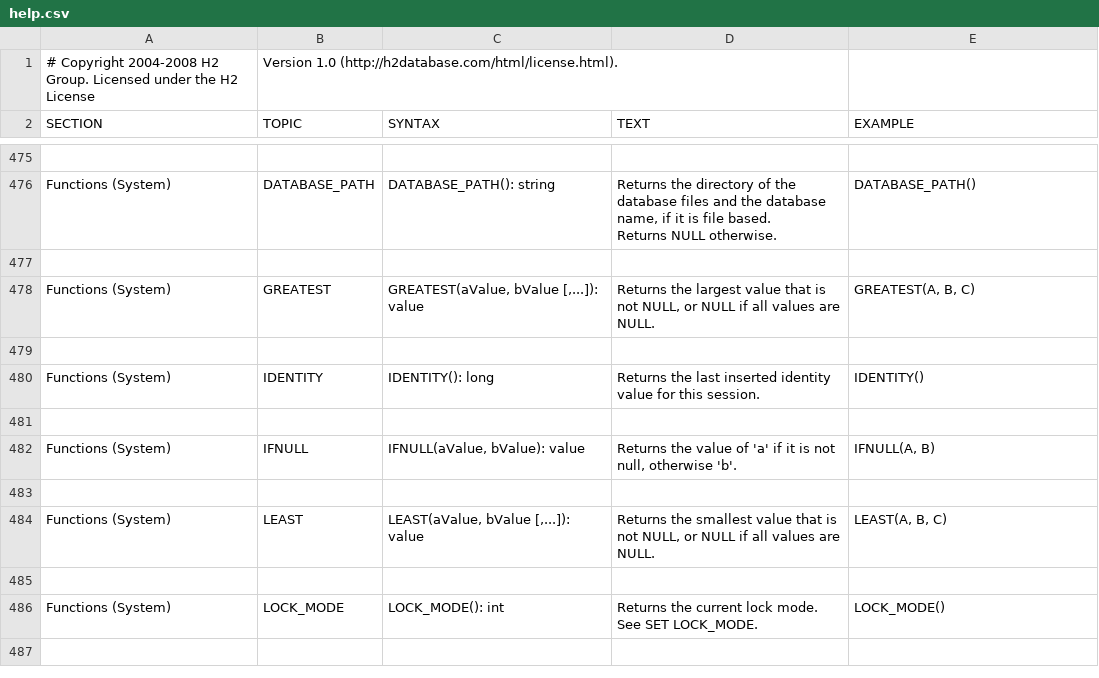
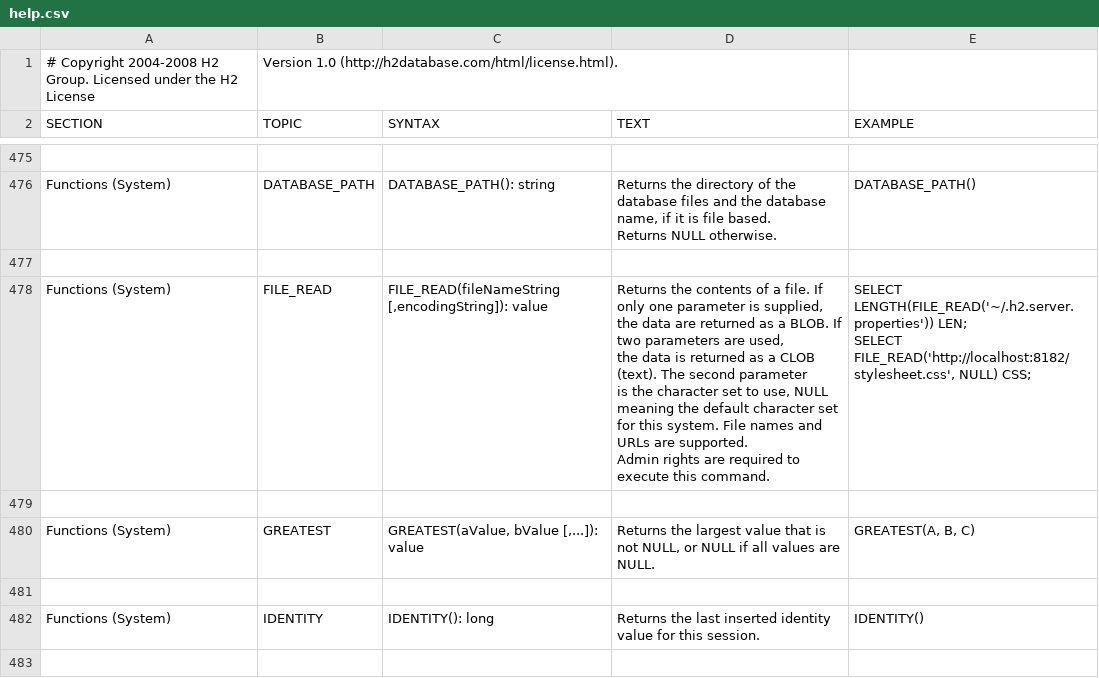
Before and after one commit to coderplay/h2-bitmap, a CSV file: h2/src/main/org/h2/res/help.csv, drawn as a sheet; only a part is shown, gaps mark what is left out; the shorter side is filled out with more unchanged rows; ↵ is a line break in a cell; the diff names each change by its address in the sheet, - before the commit and + after, or states it on an @@ line.

```diff
--- a/h2/src/main/org/h2/res/help.csv
+++ b/h2/src/main/org/h2/res/help.csv
+row 478: Functions (System) | FILE_READ | FILE_READ(fileNameString [,encodingString]): value | Returns the contents of a file. If only one parameter is supplied, ↵ the data are returned as a BLOB. If two parameters are used, ↵ the data is returned as a CLOB (text). The second parameter ↵ is the character set to use, NULL meaning the default character set ↵ for this system. File names and URLs are supported. ↵ Admin rights are required to execute this command. | SELECT LENGTH(FILE_READ('~/.h2.server.properties')) LEN; ↵ SELECT FILE_READ('http://localhost:8182/stylesheet.css', NULL) CSS;
+row 479: (empty)
```
Also changed, not shown: 7 other files.
